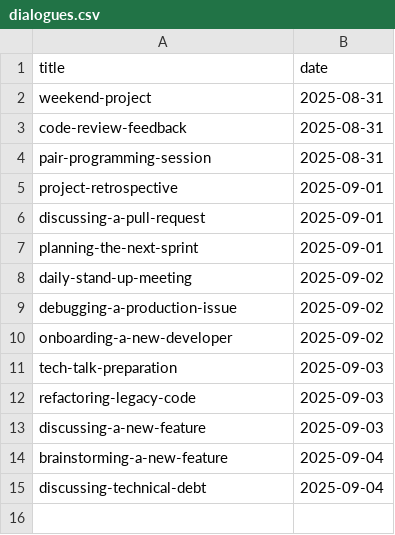
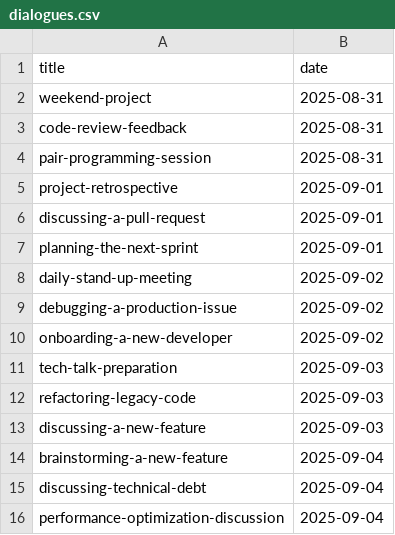
Before and after one commit to muhfaris/english-vocabulary, a CSV file: dialogues.csv, drawn as a sheet.

```diff
--- a/dialogues.csv
+++ b/dialogues.csv
@@ -15 +15,2 @@ brainstorming-a-new-feature,2025-09-04
 discussing-technical-debt,2025-09-04
+performance-optimization-discussion,2025-09-04
```
Also changed, not shown: 1 other file.
